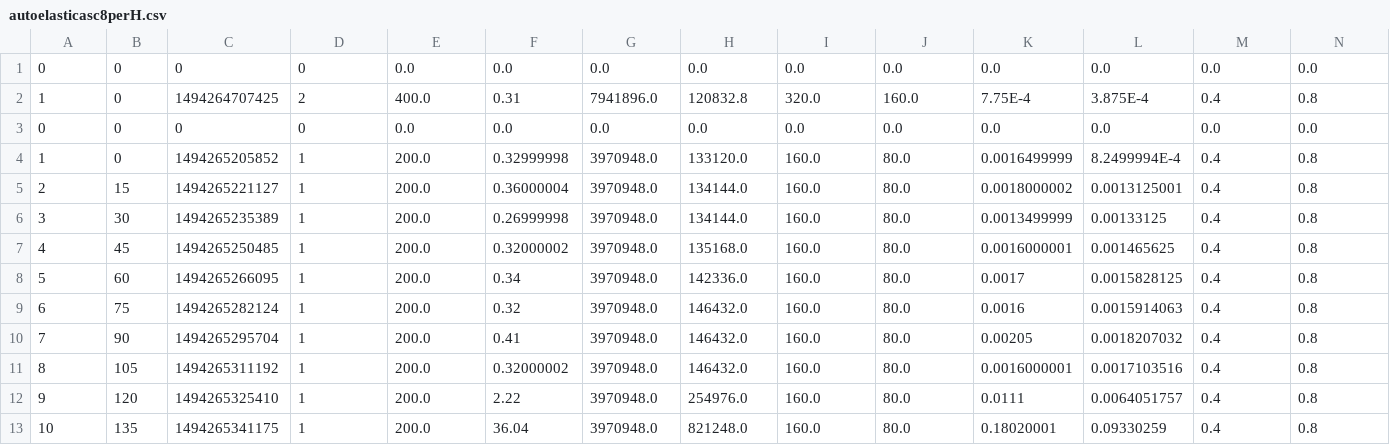
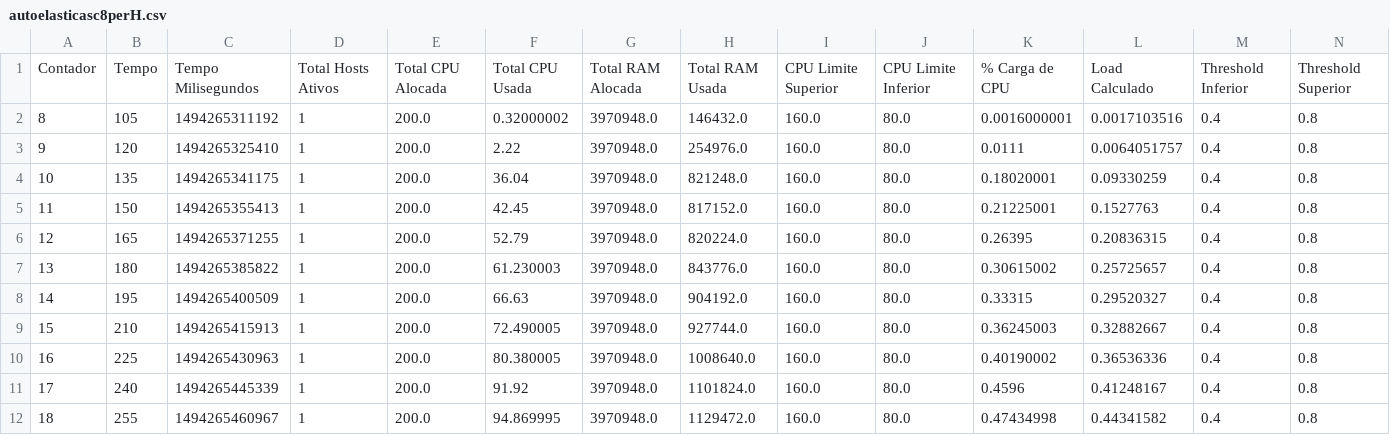
Before and after one commit to dbrauner/logs-onedock, a CSV file: asc8perHFix2/autoelasticasc8perH.csv, drawn as a sheet; only a part is shown; the shorter side is filled out with more unchanged rows; removed rows and columns are numbered as before the commit, all else as after; rows hold the shown columns only; the diff names each change by its address in the sheet, - before the commit and + after, or states it on an @@ line.

Commit message:
trim in 8 perH

```diff
--- a/asc8perHFix2/autoelasticasc8perH.csv
+++ b/asc8perHFix2/autoelasticasc8perH.csv
-row 1: 0 | 0 | 0 | 0 | 0.0 | 0.0 | 0.0 | 0.0 | 0.0 | 0.0 | 0.0 | 0.0 | 0.0 | 0.0
-row 2: 1 | 0 | 1494264707425 | 2 | 400.0 | 0.31 | 7941896.0 | 120832.8 | 320.0 | 160.0 | 7.75E-4 | 3.875E-4 | 0.4 | 0.8
-row 3: 0 | 0 | 0 | 0 | 0.0 | 0.0 | 0.0 | 0.0 | 0.0 | 0.0 | 0.0 | 0.0 | 0.0 | 0.0
-row 4: 1 | 0 | 1494265205852 | 1 | 200.0 | 0.32999998 | 3970948.0 | 133120.0 | 160.0 | 80.0 | 0.0016499999 | 8.2499994E-4 | 0.4 | 0.8
-row 5: 2 | 15 | 1494265221127 | 1 | 200.0 | 0.36000004 | 3970948.0 | 134144.0 | 160.0 | 80.0 | 0.0018000002 | 0.0013125001 | 0.4 | 0.8
-row 6: 3 | 30 | 1494265235389 | 1 | 200.0 | 0.26999998 | 3970948.0 | 134144.0 | 160.0 | 80.0 | 0.0013499999 | 0.00133125 | 0.4 | 0.8
-row 7: 4 | 45 | 1494265250485 | 1 | 200.0 | 0.32000002 | 3970948.0 | 135168.0 | 160.0 | 80.0 | 0.0016000001 | 0.001465625 | 0.4 | 0.8
-row 8: 5 | 60 | 1494265266095 | 1 | 200.0 | 0.34 | 3970948.0 | 142336.0 | 160.0 | 80.0 | 0.0017 | 0.0015828125 | 0.4 | 0.8
-row 9: 6 | 75 | 1494265282124 | 1 | 200.0 | 0.32 | 3970948.0 | 146432.0 | 160.0 | 80.0 | 0.0016 | 0.0015914063 | 0.4 | 0.8
-row 10: 7 | 90 | 1494265295704 | 1 | 200.0 | 0.41 | 3970948.0 | 146432.0 | 160.0 | 80.0 | 0.00205 | 0.0018207032 | 0.4 | 0.8
+row 1: Contador | Tempo | Tempo Milisegundos | Total Hosts Ativos | Total CPU Alocada | Total CPU Usada | Total RAM Alocada | Total RAM Usada | CPU Limite Superior | CPU Limite Inferior | % Carga de CPU | Load Calculado | Threshold Inferior | Threshold Superior
```
